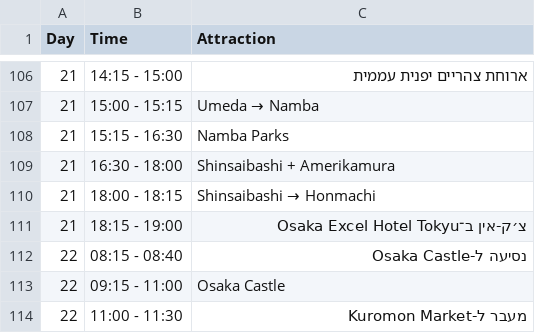
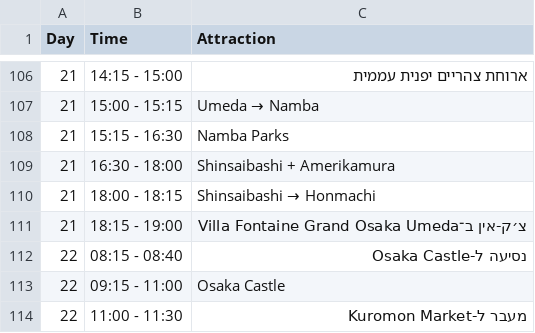
Before and after one commit to gilshenkar76/japan2026, a CSV file: trip_itinerary.csv, drawn as a sheet; only a part is shown, gaps mark what is left out.

```diff
--- a/trip_itinerary.csv
+++ b/trip_itinerary.csv
@@ -110,3 +110,3 @@
 "21","18:00 - 18:15","Shinsaibashi → Honmachi"
-"21","18:15 - 19:00","צ׳ק-אין ב־Osaka Excel Hotel Tokyu"
+"21","18:15 - 19:00","צ׳ק-אין ב־Villa Fontaine Grand Osaka Umeda"
 "22","08:15 - 08:40","נסיעה ל-Osaka Castle"
```
Also changed, not shown: trip_summary.csv, 1 other file.
